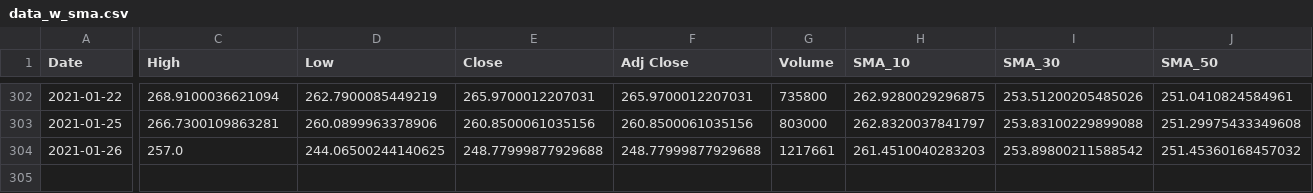
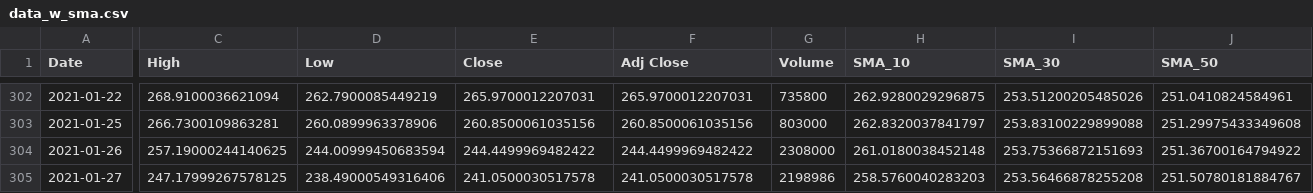
Before and after one commit to ethanbreck/Fictitious-Stock-Market-thing, a CSV file: data/data_w_sma.csv, drawn as a sheet; only a part is shown, gaps mark what is left out; rows hold the shown columns only; the diff names each change by its address in the sheet, - before the commit and + after, or states it on an @@ line.

```diff
--- a/data/data_w_sma.csv
+++ b/data/data_w_sma.csv
-C304 (High): 257.0
+C304 (High): 257.19000244140625
-D304 (Low): 244.06500244140625
+D304 (Low): 244.00999450683594
-E304 (Close): 248.77999877929688
+E304 (Close): 244.4499969482422
-F304 (Adj Close): 248.77999877929688
+F304 (Adj Close): 244.4499969482422
-G304 (Volume): 1217661
+G304 (Volume): 2308000
-H304 (SMA_10): 261.4510040283203
+H304 (SMA_10): 261.0180038452148
-I304 (SMA_30): 253.89800211588542
+I304 (SMA_30): 253.75366872151693
-J304 (SMA_50): 251.45360168457032
+J304 (SMA_50): 251.36700164794922
+row 305: 2021-01-27 | 247.17999267578125 | 238.49000549316406 | 241.0500030517578 | 241.0500030517578 | 2198986 | 258.5760040283203 | 253.56466878255208 | 251.50780181884767
```
Also changed, not shown: data/data_w_bbands.csv, 3 other files.
